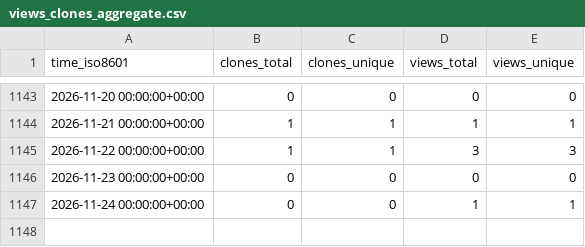
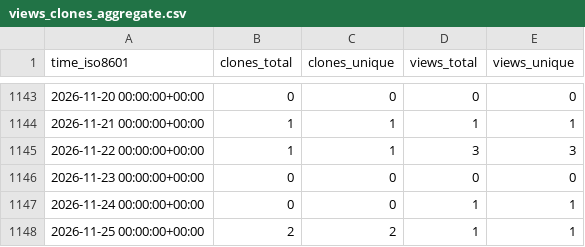
Before and after one commit to harfang3d/github-repo-stats, a CSV file: harfang3d/car-simulator/ghrs-data/views_clones_aggregate.csv, drawn as a sheet; only a part is shown, gaps mark what is left out; the diff names each change by its address in the sheet, - before the commit and + after, or states it on an @@ line.

```diff
--- a/harfang3d/car-simulator/ghrs-data/views_clones_aggregate.csv
+++ b/harfang3d/car-simulator/ghrs-data/views_clones_aggregate.csv
+row 1148: 2026-11-25 00:00:00+00:00 | 2 | 2 | 1 | 1
```
Also changed, not shown: 1 other file.
